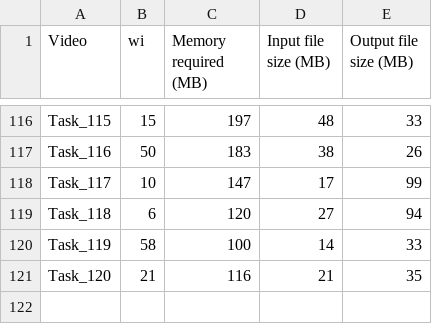
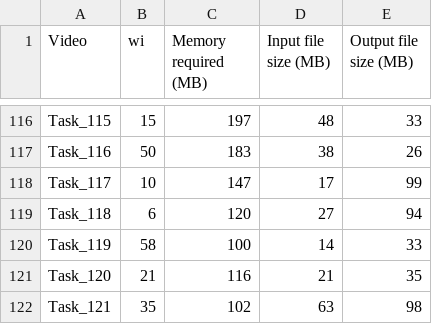
Before and after one commit to eyal29/Optimisation-Metaheuristique, a CSV file: datasets/videos.csv, drawn as a sheet; only a part is shown, gaps mark what is left out; the diff names each change by its address in the sheet, - before the commit and + after, or states it on an @@ line.

Commit message:
ajout d'une vidéo

```diff
--- a/datasets/videos.csv
+++ b/datasets/videos.csv
+row 122: Task_121 | 35 | 102 | 63 | 98
```
